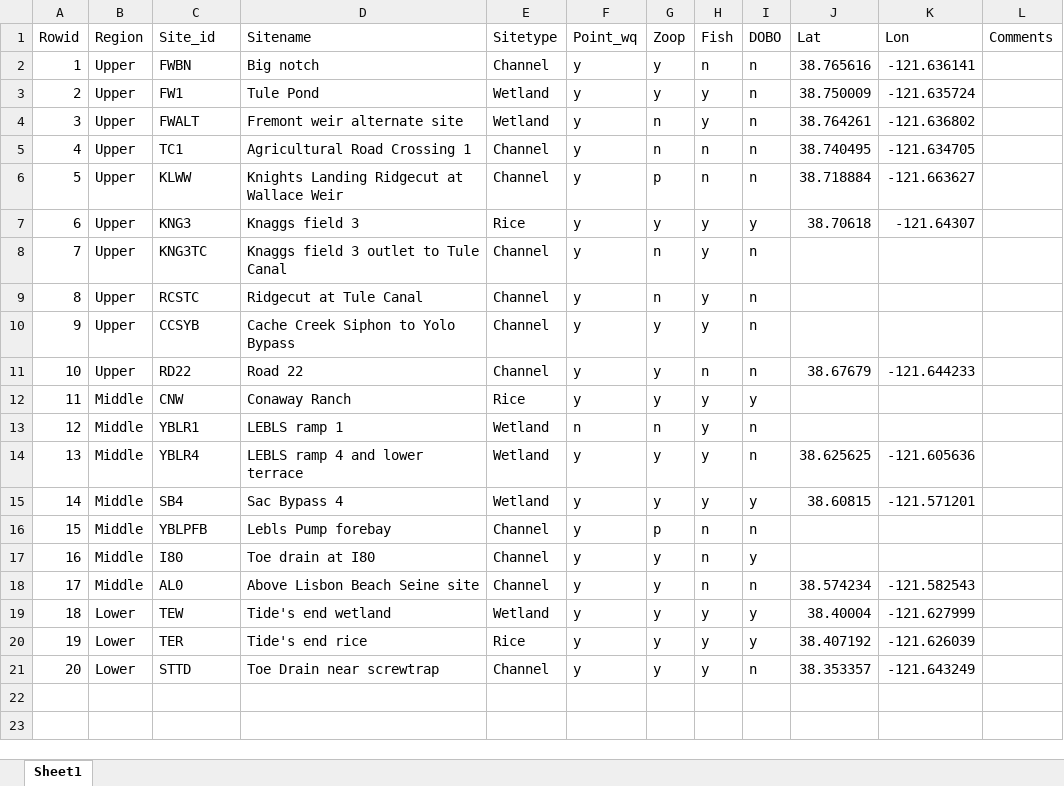
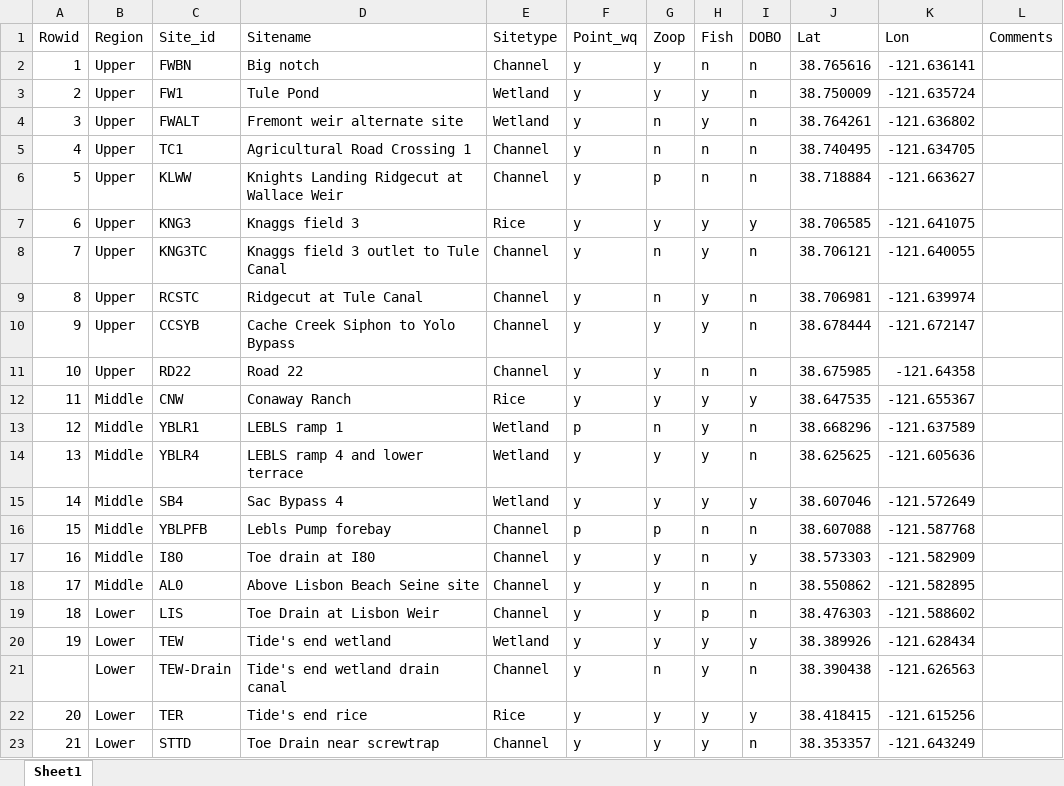
Before and after one commit to ericholmes/YBLTE, an Excel workbook: Data/tabular/YBLTE_sites.xlsx, sheet Sheet1, drawn as a sheet; values as stored, in another font and other column widths than the file's, no borders; conditional formats not drawn; addresses are those after the commit; the diff names each change by its address in the sheet, - before the commit and + after, or states it on an @@ line.

Commit message:
Updated YBLTE site metadata

```diff
--- a/Data/tabular/YBLTE_sites.xlsx (sheet Sheet1)
+++ b/Data/tabular/YBLTE_sites.xlsx (sheet Sheet1)
-J7 (Lat): 38.70618
+J7 (Lat): 38.706585
-K7 (Lon): -121.64307
+K7 (Lon): -121.641075
-J8 (Lat): (empty)
+J8 (Lat): 38.706121
-K8 (Lon): (empty)
+K8 (Lon): -121.640055
-J9 (Lat): (empty)
+J9 (Lat): 38.706981
-K9 (Lon): (empty)
+K9 (Lon): -121.639974
-J10 (Lat): (empty)
+J10 (Lat): 38.678444
-K10 (Lon): (empty)
+K10 (Lon): -121.672147
-J11 (Lat): 38.67679
+J11 (Lat): 38.675985
-K11 (Lon): -121.644233
+K11 (Lon): -121.64358
-J12 (Lat): (empty)
+J12 (Lat): 38.647535
-K12 (Lon): (empty)
+K12 (Lon): -121.655367
-F13 (Point_wq): n
+F13 (Point_wq): p
-J13 (Lat): (empty)
+J13 (Lat): 38.668296
-K13 (Lon): (empty)
+K13 (Lon): -121.637589
-J15 (Lat): 38.60815
+J15 (Lat): 38.607046
-K15 (Lon): -121.571201
+K15 (Lon): -121.572649
-F16 (Point_wq): y
+F16 (Point_wq): p
-J16 (Lat): (empty)
+J16 (Lat): 38.607088
-K16 (Lon): (empty)
+K16 (Lon): -121.587768
-J17 (Lat): (empty)
+J17 (Lat): 38.573303
-K17 (Lon): (empty)
+K17 (Lon): -121.582909
-J18 (Lat): 38.574234
+J18 (Lat): 38.550862
-K18 (Lon): -121.582543
+K18 (Lon): -121.582895
+row 19: 18 | Lower | LIS | Toe Drain at Lisbon Weir | Channel | y | y | p | n | 38.476303 | -121.588602
@@ column A (Rowid) renumbered from row 20 down @@
-J20 (Lat): 38.40004
+J20 (Lat): 38.389926
-K20 (Lon): -121.627999
+K20 (Lon): -121.628434
+row 21:  | Lower | TEW-Drain | Tide's end wetland drain canal | Channel | y | n | y | n | 38.390438 | -121.626563
-J22 (Lat): 38.407192
+J22 (Lat): 38.418415
-K22 (Lon): -121.626039
+K22 (Lon): -121.615256
```
